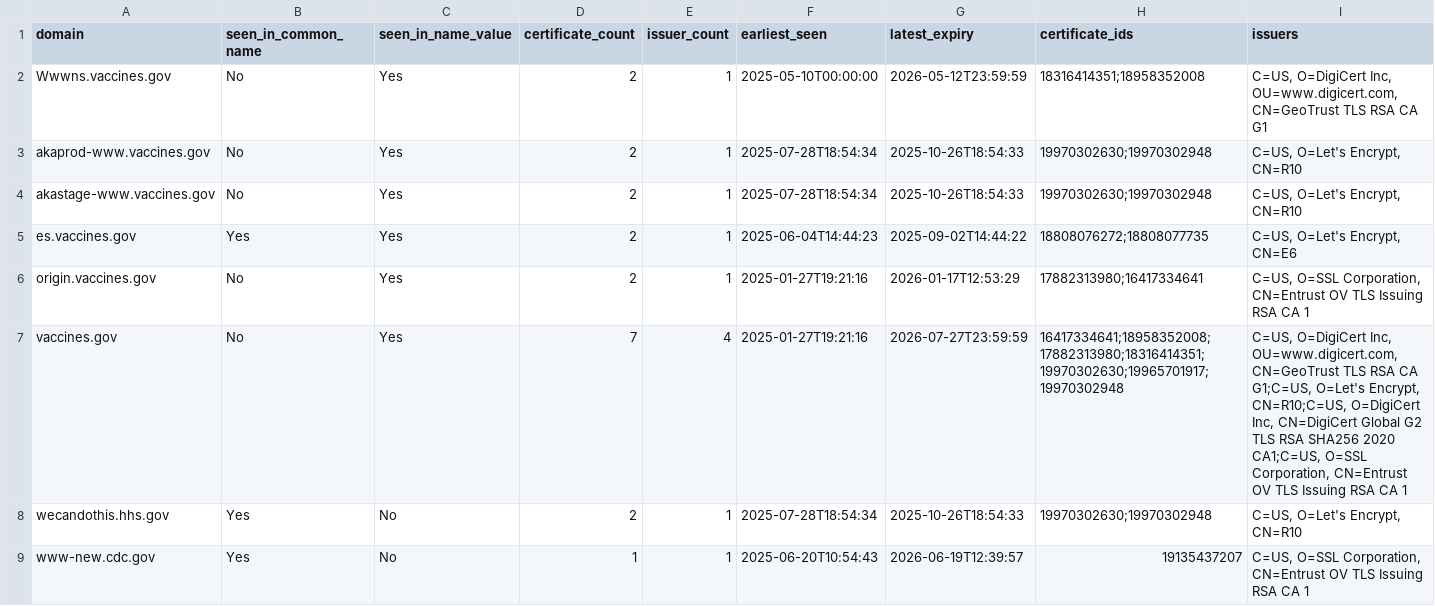
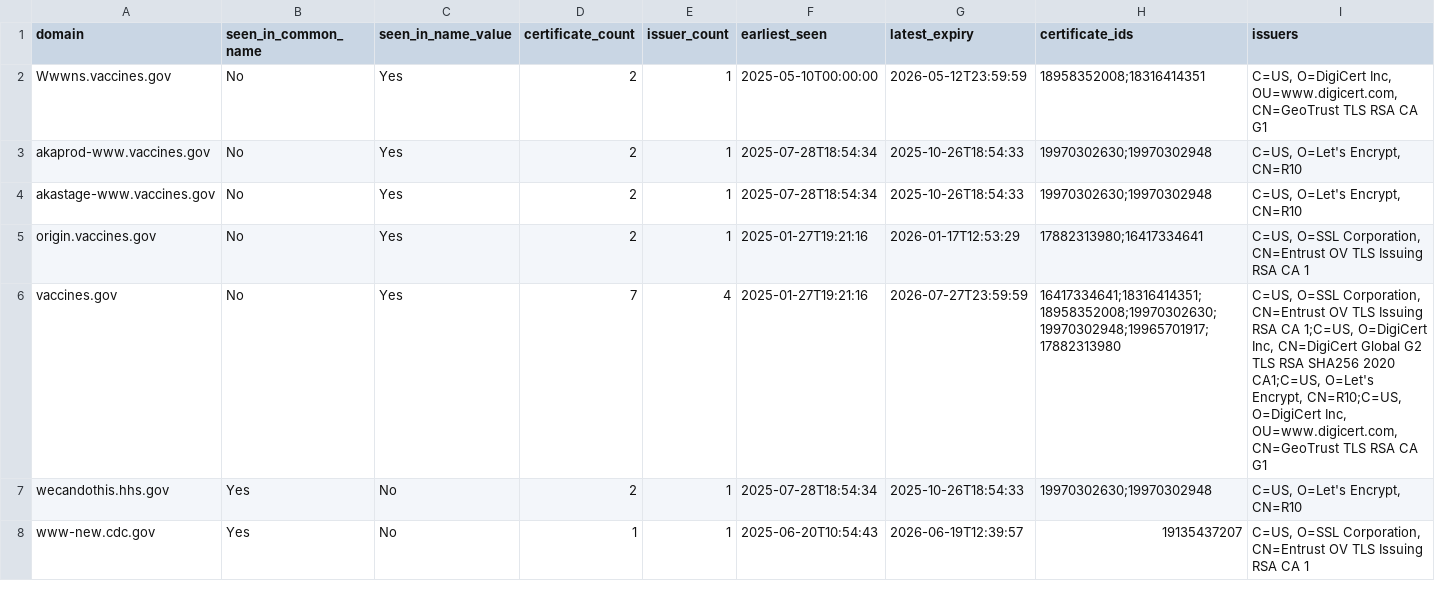
Before and after one commit to fartbagxp/gov-domains, a CSV file: data/csv/domain.vaccines.gov.csv, drawn as a sheet; only a part is shown; the diff covers the shown part only.

```diff
--- a/data/csv/domain.vaccines.gov.csv
+++ b/data/csv/domain.vaccines.gov.csv
@@ -1,8 +1,7 @@
 domain,seen_in_common_name,seen_in_name_value,certificate_count,issuer_count,earliest_seen,latest_expiry,certificate_ids,issuers
-Wwwns.vaccines.gov,No,Yes,2,1,2025-05-10T00:00:00,2026-05-12T23:59:59,18316414351;18958352008,"C=US, O=DigiCert Inc, OU=www.digicert.com, CN=GeoTrust TLS RSA CA G1"
+Wwwns.vaccines.gov,No,Yes,2,1,2025-05-10T00:00:00,2026-05-12T23:59:59,18958352008;18316414351,"C=US, O=DigiCert Inc, OU=www.digicert.com, CN=GeoTrust TLS RSA CA G1"
 akaprod-www.vaccines.gov,No,Yes,2,1,2025-07-28T18:54:34,2025-10-26T18:54:33,19970302630;19970302948,"C=US, O=Let's Encrypt, CN=R10"
 akastage-www.vaccines.gov,No,Yes,2,1,2025-07-28T18:54:34,2025-10-26T18:54:33,19970302630;19970302948,"C=US, O=Let's Encrypt, CN=R10"
-es.vaccines.gov,Yes,Yes,2,1,2025-06-04T14:44:23,2025-09-02T14:44:22,18808076272;18808077735,"C=US, O=Let's Encrypt, CN=E6"
 origin.vaccines.gov,No,Yes,2,1,2025-01-27T19:21:16,2026-01-17T12:53:29,17882313980;16417334641,"C=US, O=SSL Corporation, CN=Entrust OV TLS Issuing RSA CA 1"
-vaccines.gov,No,Yes,7,4,2025-01-27T19:21:16,2026-07-27T23:59:59,16417334641;18958352008;17882313980;18316414351;19970302630;19965701917;19970302948,"C=US, O=DigiCert Inc, OU=www.digicert.com, CN=GeoTrust TLS RSA CA G1;C=US, O=Let's Encrypt, CN=R10;C=US, O=DigiCert Inc, CN=DigiCert Global G2 TLS RSA SHA256 2020 CA1;C=US, O=SSL Corporation, CN=Entrust OV TLS Issuing RSA CA 1"
+vaccines.gov,No,Yes,7,4,2025-01-27T19:21:16,2026-07-27T23:59:59,16417334641;18316414351;18958352008;19970302630;19970302948;19965701917;17882313980,"C=US, O=SSL Corporation, CN=Entrust OV TLS Issuing RSA CA 1;C=US, O=DigiCert Inc, CN=DigiCert Global G2 TLS RSA SHA256 2020 CA1;C=US, O=Let's Encrypt, CN=R10;C=US, O=DigiCert Inc, OU=www.digicert.com, CN=GeoTrust TLS RSA CA G1"
 wecandothis.hhs.gov,Yes,No,2,1,2025-07-28T18:54:34,2025-10-26T18:54:33,19970302630;19970302948,"C=US, O=Let's Encrypt, CN=R10"
```
Also changed, not shown: 6 edited cells elsewhere in this file, data/csv/domain.cdc.gov.csv, data/csv/domain.dhs.gov.csv, 20 other files.
